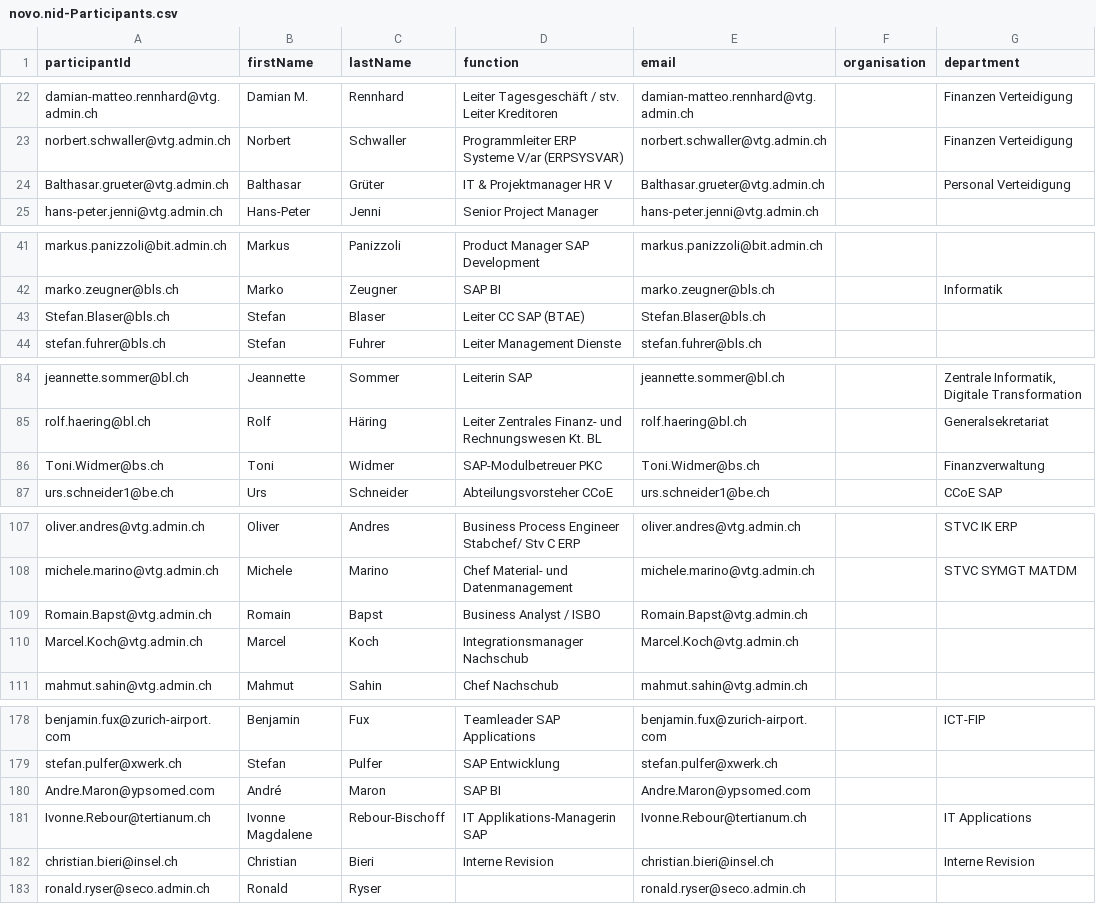
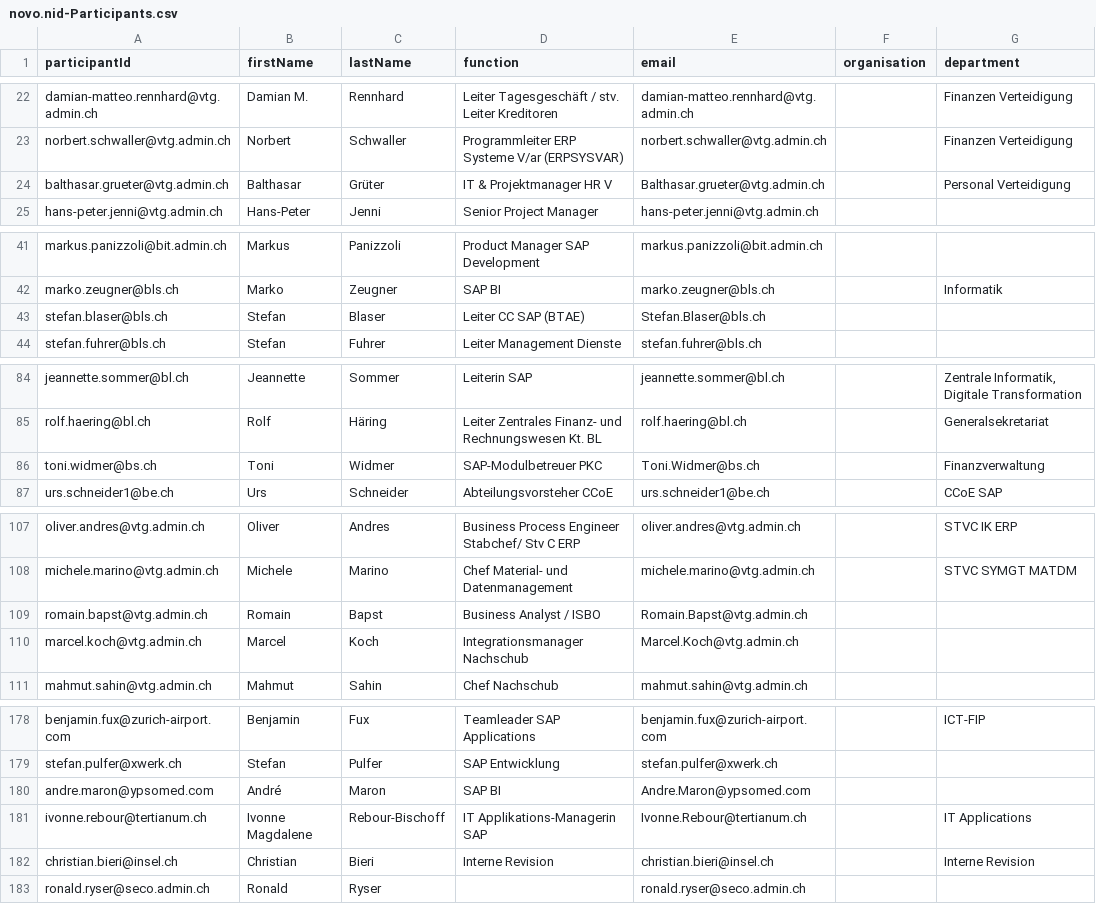
Before and after one commit to schopfej/InnovationDayCAP, a CSV file: db/data/novo.nid-Participants.csv, drawn as a sheet; only a part is shown, gaps mark what is left out; the diff covers the shown part only; the diff names each change by its address in the sheet, - before the commit and + after, or states it on an @@ line.

```diff
--- a/db/data/novo.nid-Participants.csv
+++ b/db/data/novo.nid-Participants.csv
-A24 (participantId): Balthasar.grueter@vtg.admin.ch
+A24 (participantId): balthasar.grueter@vtg.admin.ch
-A43 (participantId): Stefan.Blaser@bls.ch
+A43 (participantId): stefan.blaser@bls.ch
-A86 (participantId): Toni.Widmer@bs.ch
+A86 (participantId): toni.widmer@bs.ch
-A109 (participantId): Romain.Bapst@vtg.admin.ch
+A109 (participantId): romain.bapst@vtg.admin.ch
-A110 (participantId): Marcel.Koch@vtg.admin.ch
+A110 (participantId): marcel.koch@vtg.admin.ch
-A180 (participantId): Andre.Maron@ypsomed.com
+A180 (participantId): andre.maron@ypsomed.com
-A181 (participantId): Ivonne.Rebour@tertianum.ch
+A181 (participantId): ivonne.rebour@tertianum.ch
```
Also changed, not shown: 12 edited cells elsewhere in this file, db/data/novo.nid-ParticipantToPresentation.csv, db/data/novo.nid-Presentations.csv, 9 other files.
